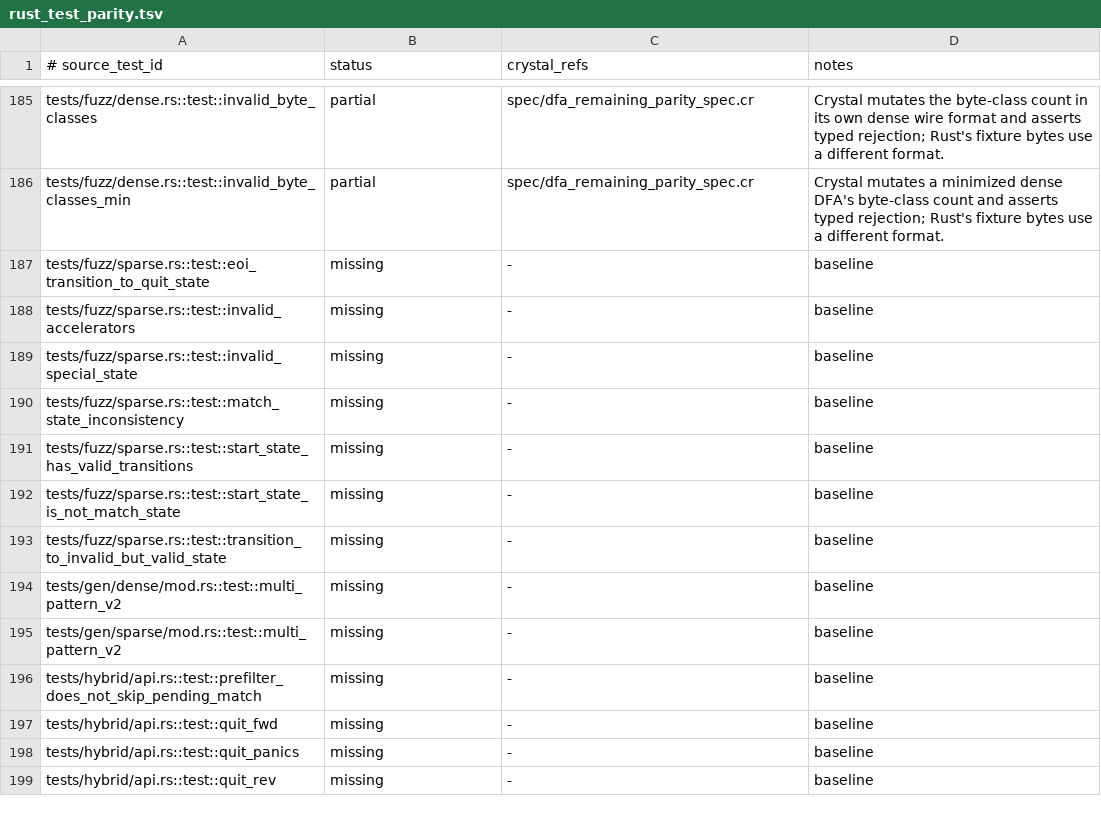
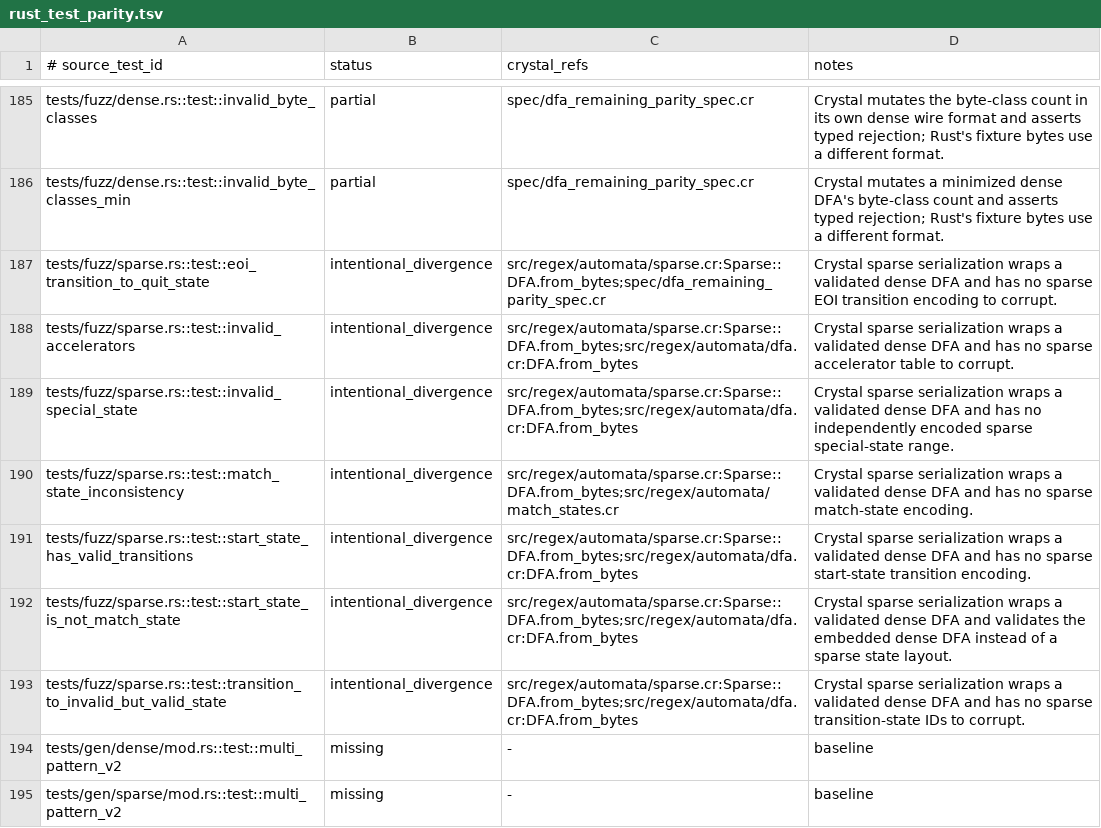
Before and after one commit to dsisnero/regex-automata, a TSV file: plans/inventory/rust_test_parity.tsv, drawn as a sheet; only a part is shown, gaps mark what is left out; the shorter side is filled out with more unchanged rows.

Commit message:
docs: classify sparse fuzz wire divergence

```diff
--- a/plans/inventory/rust_test_parity.tsv
+++ b/plans/inventory/rust_test_parity.tsv
@@ -186,9 +186,9 @@ tests/fuzz/dense.rs::test::invalid_byte_classes	partial	spec/dfa_remaining_parit
 tests/fuzz/dense.rs::test::invalid_byte_classes_min	partial	spec/dfa_remaining_parity_spec.cr	Crystal mutates a minimized dense DFA's byte-class count and asserts typed rejection; Rust's fixture bytes use a different format.
-tests/fuzz/sparse.rs::test::eoi_transition_to_quit_state	missing	-	baseline
-tests/fuzz/sparse.rs::test::invalid_accelerators	missing	-	baseline
-tests/fuzz/sparse.rs::test::invalid_special_state	missing	-	baseline
-tests/fuzz/sparse.rs::test::match_state_inconsistency	missing	-	baseline
-tests/fuzz/sparse.rs::test::start_state_has_valid_transitions	missing	-	baseline
-tests/fuzz/sparse.rs::test::start_state_is_not_match_state	missing	-	baseline
-tests/fuzz/sparse.rs::test::transition_to_invalid_but_valid_state	missing	-	baseline
+tests/fuzz/sparse.rs::test::eoi_transition_to_quit_state	intentional_divergence	src/regex/automata/sparse.cr:Sparse::DFA.from_bytes;spec/dfa_remaining_parity_spec.cr	Crystal sparse serialization wraps a validated dense DFA and has no sparse EOI transition encoding to corrupt.
+tests/fuzz/sparse.rs::test::invalid_accelerators	intentional_divergence	src/regex/automata/sparse.cr:Sparse::DFA.from_bytes;src/regex/automata/dfa.cr:DFA.from_bytes	Crystal sparse serialization wraps a validated dense DFA and has no sparse accelerator table to corrupt.
+tests/fuzz/sparse.rs::test::invalid_special_state	intentional_divergence	src/regex/automata/sparse.cr:Sparse::DFA.from_bytes;src/regex/automata/dfa.cr:DFA.from_bytes	Crystal sparse serialization wraps a validated dense DFA and has no independently encoded sparse special-state range.
+tests/fuzz/sparse.rs::test::match_state_inconsistency	intentional_divergence	src/regex/automata/sparse.cr:Sparse::DFA.from_bytes;src/regex/automata/match_states.cr	Crystal sparse serialization wraps a validated dense DFA and has no sparse match-state encoding.
+tests/fuzz/sparse.rs::test::start_state_has_valid_transitions	intentional_divergence	src/regex/automata/sparse.cr:Sparse::DFA.from_bytes;src/regex/automata/dfa.cr:DFA.from_bytes	Crystal sparse serialization wraps a validated dense DFA and has no sparse start-state transition encoding.
+tests/fuzz/sparse.rs::test::start_state_is_not_match_state	intentional_divergence	src/regex/automata/sparse.cr:Sparse::DFA.from_bytes;src/regex/automata/dfa.cr:DFA.from_bytes	Crystal sparse serialization wraps a validated dense DFA and validates the embedded dense DFA instead of a sparse state layout.
+tests/fuzz/sparse.rs::test::transition_to_invalid_but_valid_state	intentional_divergence	src/regex/automata/sparse.cr:Sparse::DFA.from_bytes;src/regex/automata/dfa.cr:DFA.from_bytes	Crystal sparse serialization wraps a validated dense DFA and has no sparse transition-state IDs to corrupt.
 tests/gen/dense/mod.rs::test::multi_pattern_v2	missing	-	baseline
```
